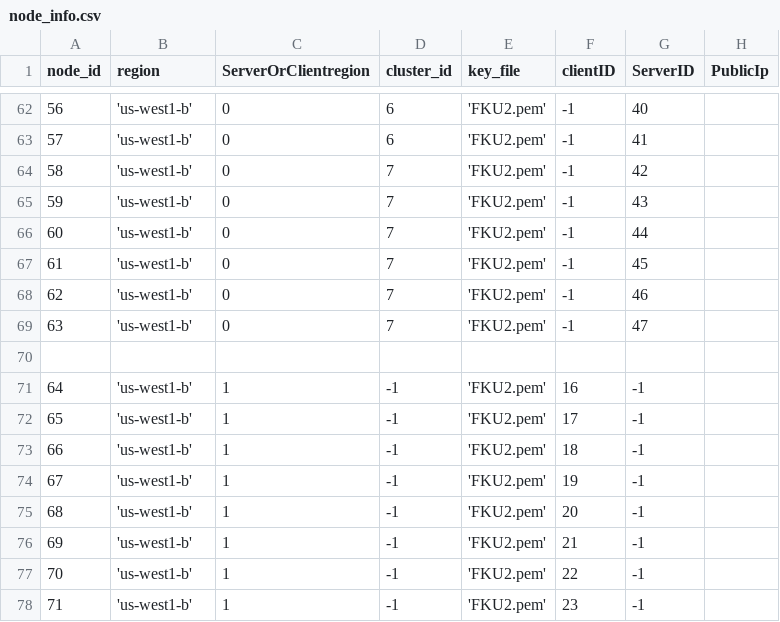
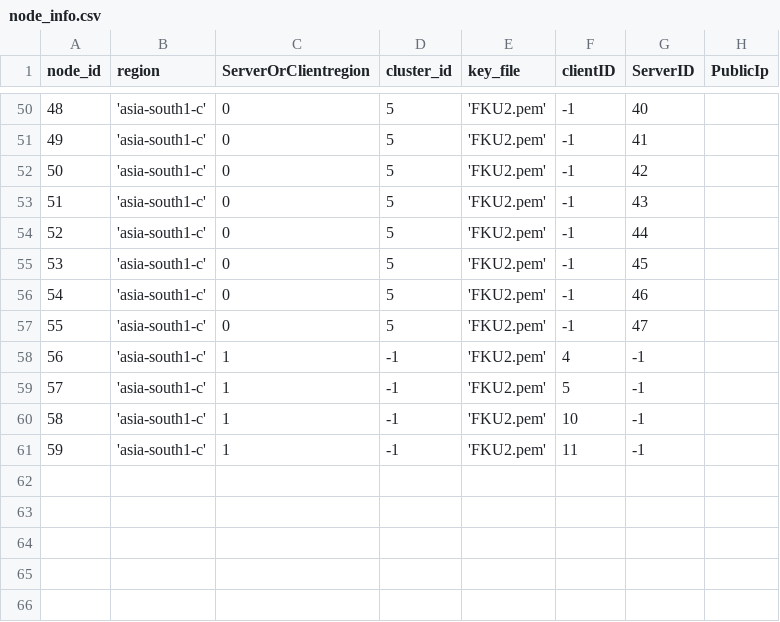
Before and after one commit to draznm/resDB, a CSV file: node_info.csv, drawn as a sheet; only a part is shown, gaps mark what is left out; removed rows and columns are numbered as before the commit, all else as after; the diff covers the shown part only; the diff names each change by its address in the sheet, - before the commit and + after, or states it on an @@ line.

```diff
--- a/node_info.csv
+++ b/node_info.csv
@@ column A (node_id) renumbered between rows 20 and 61 @@
-B50:B57 (region): 'us-west1-b'
+B50:B57 (region): 'asia-south1-c'
-D50:D51 (cluster_id): 6
+D50:D51 (cluster_id): 5
-D52:D57 (cluster_id): 7
+D52:D57 (cluster_id): 5
-row 70: (empty)
-B58:B61 (region): 'us-west1-b'
+B58:B61 (region): 'asia-south1-c'
-F58 (clientID): 16
+F58 (clientID): 4
-F59 (clientID): 17
+F59 (clientID): 5
-F60 (clientID): 18
+F60 (clientID): 10
-F61 (clientID): 19
+F61 (clientID): 11
-row 75: 68 | 'us-west1-b' | 1 | -1 | 'FKU2.pem' | 20 | -1
-row 76: 69 | 'us-west1-b' | 1 | -1 | 'FKU2.pem' | 21 | -1
-row 77: 70 | 'us-west1-b' | 1 | -1 | 'FKU2.pem' | 22 | -1
-row 78: 71 | 'us-west1-b' | 1 | -1 | 'FKU2.pem' | 23 | -1
```
Also changed, not shown: 12 removed rows and 60 edited cells elsewhere in this file, 1 other file.
